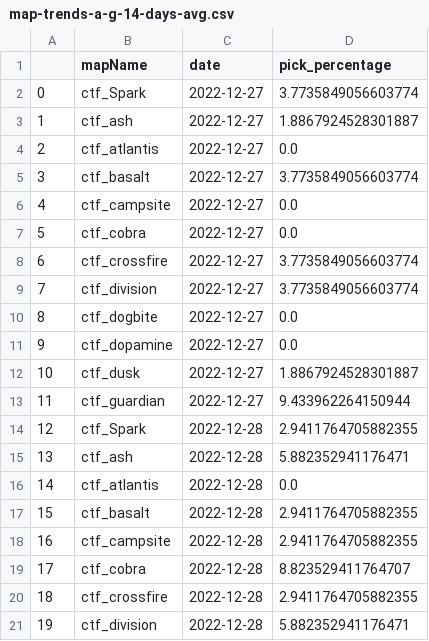
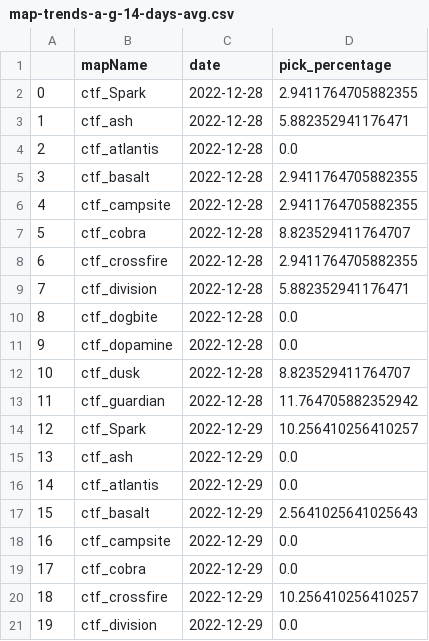
Before and after one commit to s2vndl/s2_1st_tournament_stats, a CSV file: docs/data/map-trends-a-g-14-days-avg.csv, drawn as a sheet; only a part is shown; the shorter side is filled out with more unchanged rows; removed rows and columns are numbered as before the commit, all else as after; the diff covers the shown part only; the diff names each change by its address in the sheet, - before the commit and + after, or states it on an @@ line.

```diff
--- a/docs/data/map-trends-a-g-14-days-avg.csv
+++ b/docs/data/map-trends-a-g-14-days-avg.csv
-row 2: 0 | ctf_Spark | 2022-12-27 | 3.7735849056603774
-row 3: 1 | ctf_ash | 2022-12-27 | 1.8867924528301887
-row 4: 2 | ctf_atlantis | 2022-12-27 | 0.0
-row 5: 3 | ctf_basalt | 2022-12-27 | 3.7735849056603774
-row 6: 4 | ctf_campsite | 2022-12-27 | 0.0
-row 7: 5 | ctf_cobra | 2022-12-27 | 0.0
-row 8: 6 | ctf_crossfire | 2022-12-27 | 3.7735849056603774
-row 9: 7 | ctf_division | 2022-12-27 | 3.7735849056603774
-row 10: 8 | ctf_dogbite | 2022-12-27 | 0.0
-row 11: 9 | ctf_dopamine | 2022-12-27 | 0.0
-row 12: 10 | ctf_dusk | 2022-12-27 | 1.8867924528301887
-row 13: 11 | ctf_guardian | 2022-12-27 | 9.433962264150944
@@ column A renumbered from row 2 down @@
```
Also changed, not shown: 10 edited cells elsewhere in this file, docs/data/map-trends-h-z-14-days-avg.csv, docs/data/wu2_ra_21_DeaglesMP5SteyrAUGKalashnikovSpas12M79DragunovBarrettRocketLauncherRheinmetallMinigun.csv, 57 other files.
